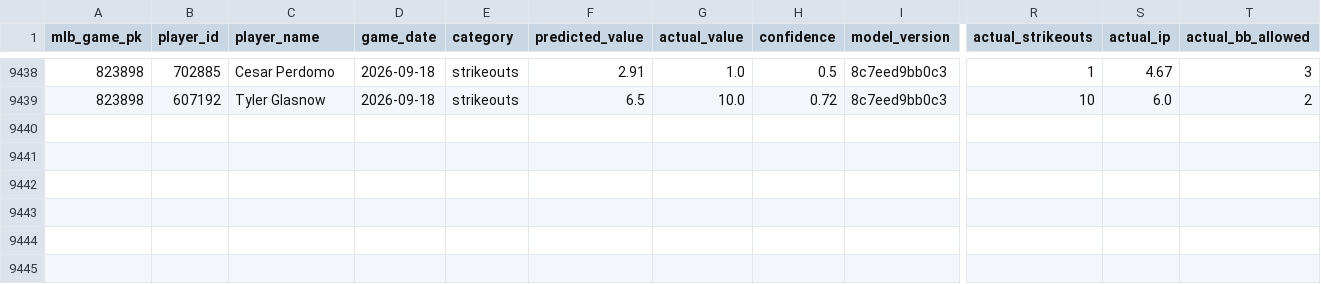
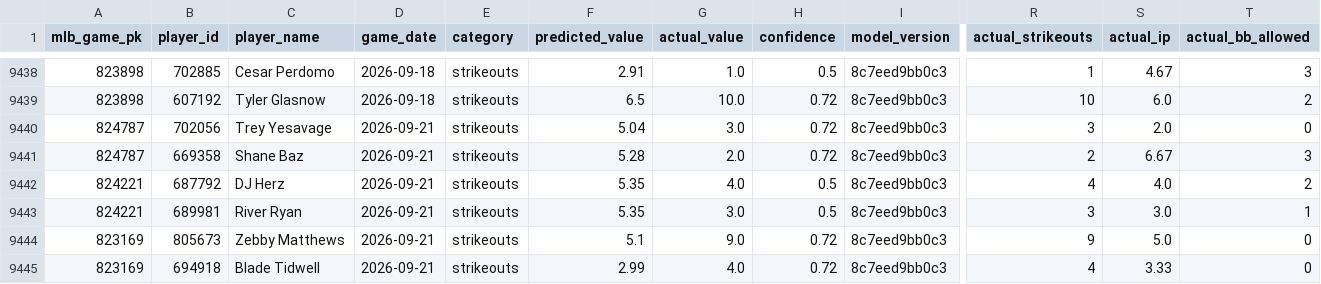
Before and after one commit to NickNicky19/baseball-predictor, a CSV file: data/learning/prediction_outcomes.csv, drawn as a sheet; only a part is shown, gaps mark what is left out; rows hold the shown columns only; the diff names each change by its address in the sheet, - before the commit and + after, or states it on an @@ line.

```diff
--- a/data/learning/prediction_outcomes.csv
+++ b/data/learning/prediction_outcomes.csv
+row 9440: 824787 | 702056 | Trey Yesavage | 2026-09-21 | strikeouts | 5.04 | 3.0 | 0.72 | 8c7eed9bb0c3 | 3 | 2.0 | 0
+row 9441: 824787 | 669358 | Shane Baz | 2026-09-21 | strikeouts | 5.28 | 2.0 | 0.72 | 8c7eed9bb0c3 | 2 | 6.67 | 3
+row 9442: 824221 | 687792 | DJ Herz | 2026-09-21 | strikeouts | 5.35 | 4.0 | 0.5 | 8c7eed9bb0c3 | 4 | 4.0 | 2
+row 9443: 824221 | 689981 | River Ryan | 2026-09-21 | strikeouts | 5.35 | 3.0 | 0.5 | 8c7eed9bb0c3 | 3 | 3.0 | 1
+row 9444: 823169 | 805673 | Zebby Matthews | 2026-09-21 | strikeouts | 5.1 | 9.0 | 0.72 | 8c7eed9bb0c3 | 9 | 5.0 | 0
+row 9445: 823169 | 694918 | Blade Tidwell | 2026-09-21 | strikeouts | 2.99 | 4.0 | 0.72 | 8c7eed9bb0c3 | 4 | 3.33 | 0
```
